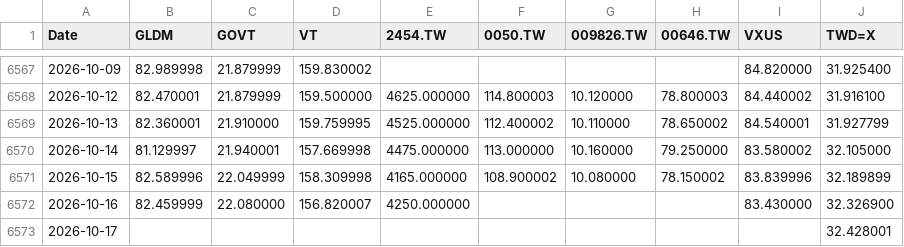
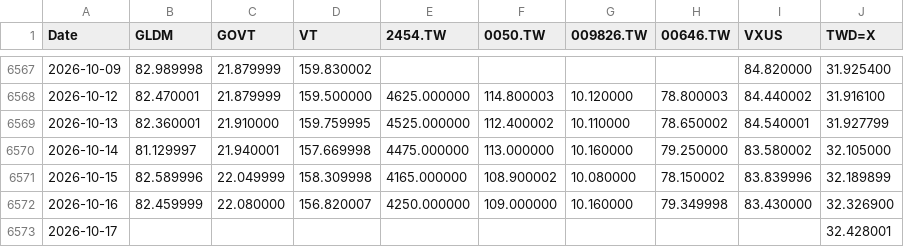
Before and after one commit to Nowar/sspp-try, a CSV file: data/prices.csv, drawn as a sheet; only a part is shown, gaps mark what is left out.

```diff
--- a/data/prices.csv
+++ b/data/prices.csv
@@ -6571,3 +6571,3 @@ Date,GLDM,GOVT,VT,2454.TW,0050.TW,009826.TW,00646.TW,VXUS,TWD=X
 2026-10-15,82.589996,22.049999,158.309998,4165.000000,108.900002,10.080000,78.150002,83.839996,32.189899
-2026-10-16,82.459999,22.080000,156.820007,4250.000000,,,,83.430000,32.326900
+2026-10-16,82.459999,22.080000,156.820007,4250.000000,109.000000,10.160000,79.349998,83.430000,32.326900
 2026-10-17,,,,,,,,,32.428001
```
Also changed, not shown: 1 other file.
